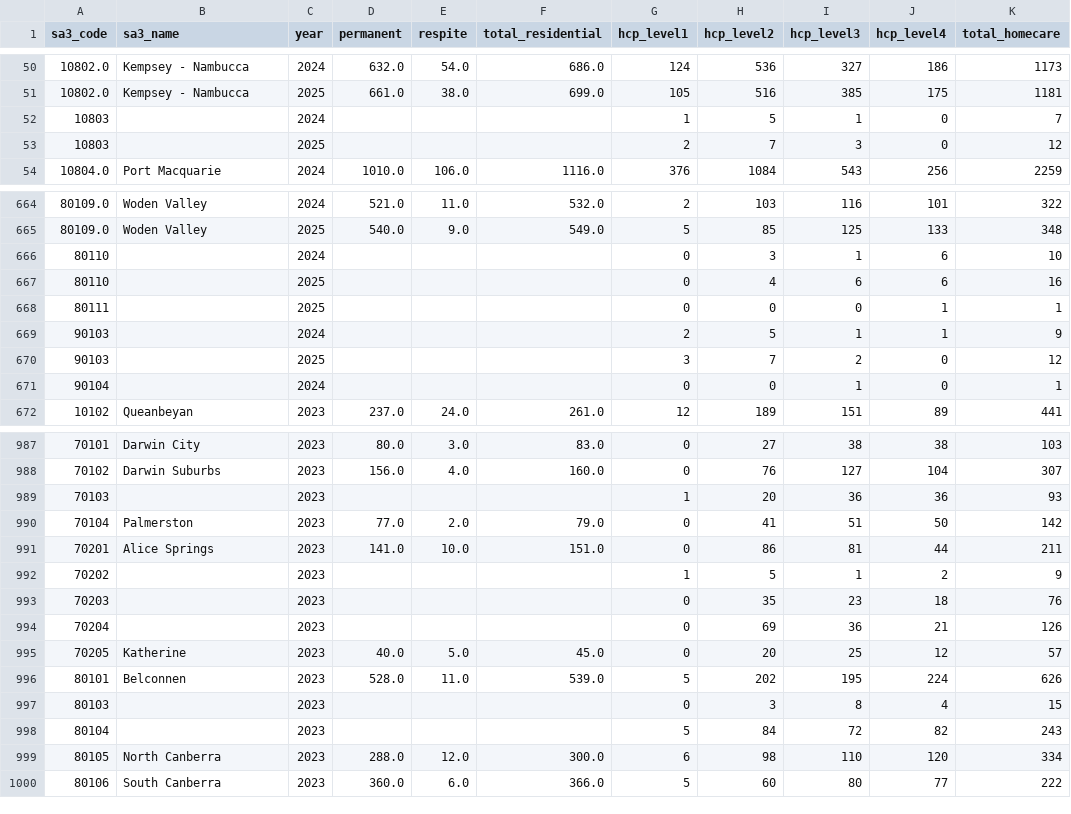
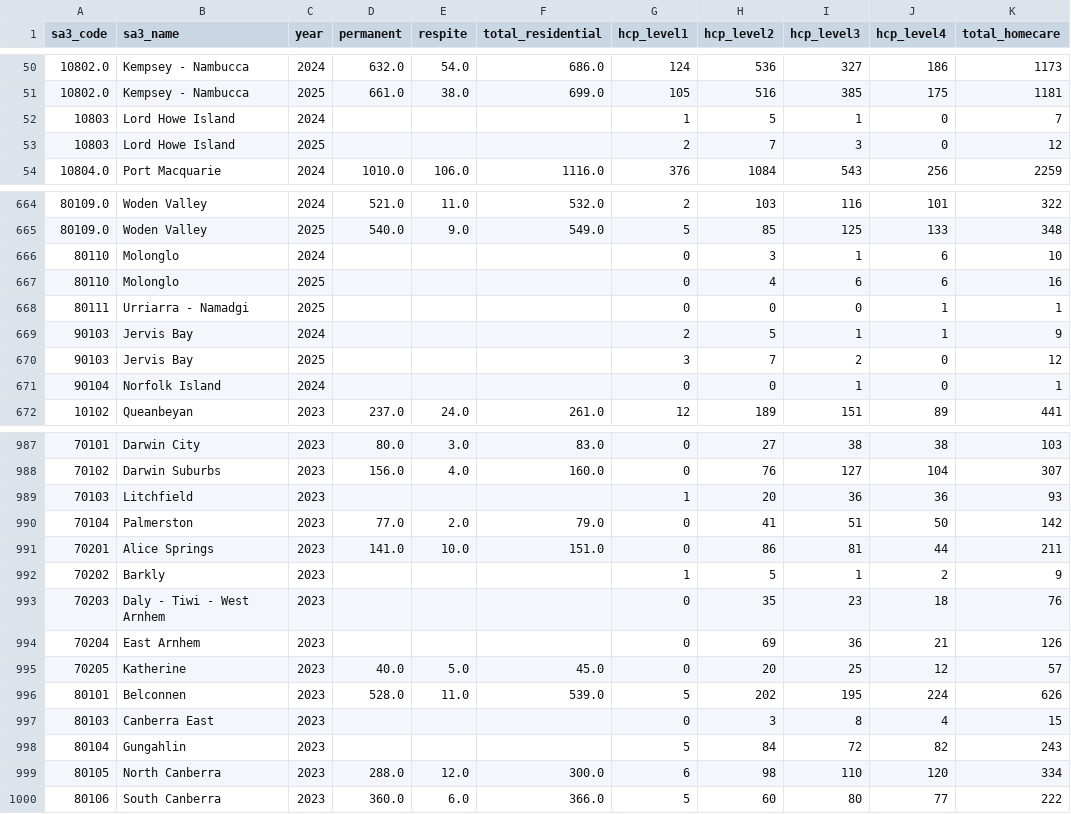
Before and after one commit to Alexandro2999/dvn-at3-aged-care-gap, a CSV file: data/clean/service_users_by_sa3.csv, drawn as a sheet; only a part is shown, gaps mark what is left out; the diff covers the shown part only; the diff names each change by its address in the sheet, - before the commit and + after, or states it on an @@ line.

```diff
--- a/data/clean/service_users_by_sa3.csv
+++ b/data/clean/service_users_by_sa3.csv
-B52:B53 (sa3_name): (empty)
+B52:B53 (sa3_name): Lord Howe Island
-B666:B667 (sa3_name): (empty)
+B666:B667 (sa3_name): Molonglo
-B668 (sa3_name): (empty)
+B668 (sa3_name): Urriarra - Namadgi
-B669:B670 (sa3_name): (empty)
+B669:B670 (sa3_name): Jervis Bay
-B671 (sa3_name): (empty)
+B671 (sa3_name): Norfolk Island
-B989 (sa3_name): (empty)
+B989 (sa3_name): Litchfield
-B992 (sa3_name): (empty)
+B992 (sa3_name): Barkly
-B993 (sa3_name): (empty)
+B993 (sa3_name): Daly - Tiwi - West Arnhem
-B994 (sa3_name): (empty)
+B994 (sa3_name): East Arnhem
-B997 (sa3_name): (empty)
+B997 (sa3_name): Canberra East
-B998 (sa3_name): (empty)
+B998 (sa3_name): Gungahlin
```
Also changed, not shown: 22 edited cells elsewhere in this file, data/clean/homecare_admissions_by_acpr.csv, 4 other files.
